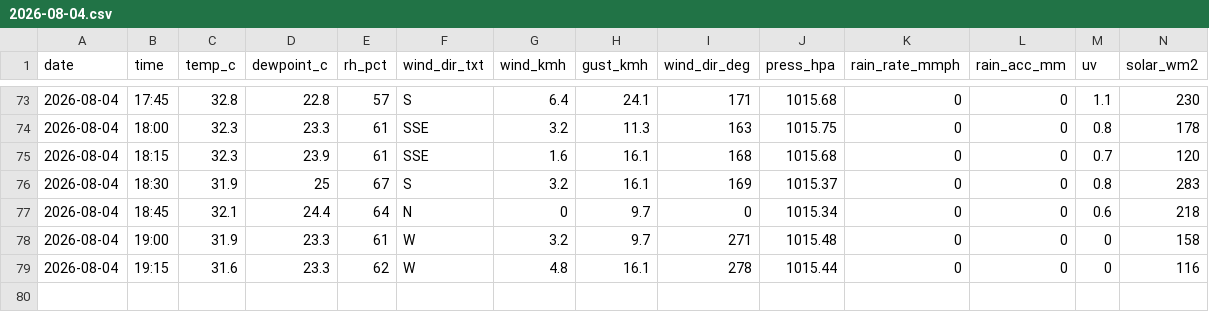
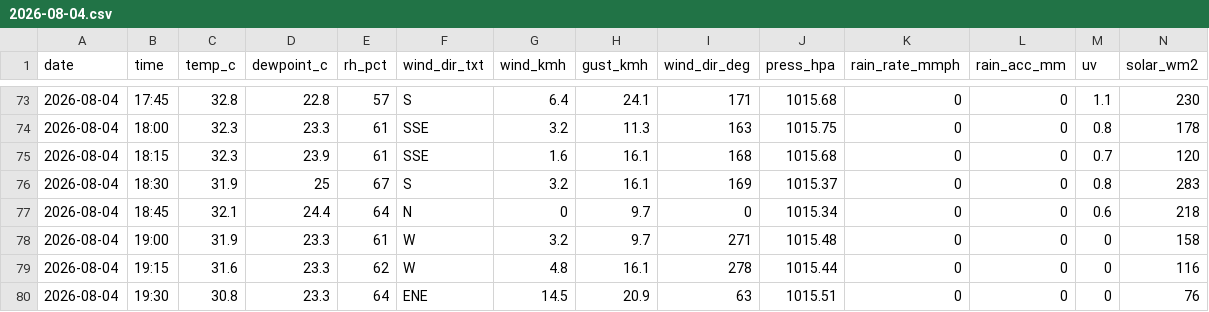
Before and after one commit to max-collinas1/climate-collinas1, a CSV file: data_raw/clean/auto/2026/2026-08-04.csv, drawn as a sheet; only a part is shown, gaps mark what is left out; rows hold the shown columns only; the diff names each change by its address in the sheet, - before the commit and + after, or states it on an @@ line.

```diff
--- a/data_raw/clean/auto/2026/2026-08-04.csv
+++ b/data_raw/clean/auto/2026/2026-08-04.csv
+row 80: 2026-08-04 | 19:30 | 30.8 | 23.3 | 64 | ENE | 14.5 | 20.9 | 63 | 1015.51 | 0 | 0 | 0 | 76
```
Also changed, not shown: 3 other files.
